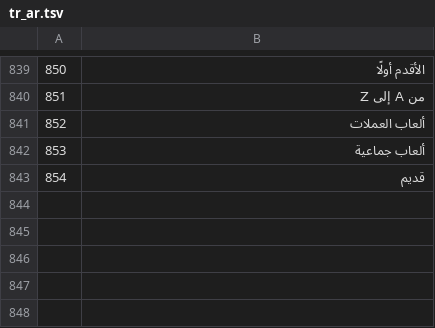
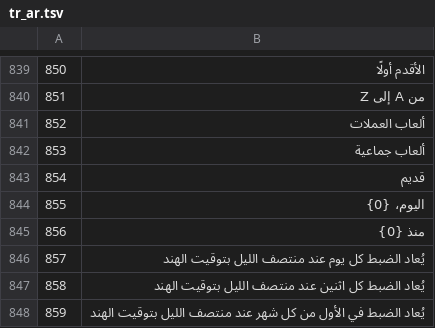
Before and after one commit to KDR9MGR/sabalive, a TSV file: tool/i18n/tr_ar.tsv, drawn as a sheet; only a part is shown, gaps mark what is left out.

```diff
--- a/tool/i18n/tr_ar.tsv
+++ b/tool/i18n/tr_ar.tsv
@@ -843 +843,6 @@
 854	قديم
+855	اليوم، {0}
+856	منذ {0}
+857	يُعاد الضبط كل يوم عند منتصف الليل بتوقيت الهند
+858	يُعاد الضبط كل اثنين عند منتصف الليل بتوقيت الهند
+859	يُعاد الضبط في الأول من كل شهر عند منتصف الليل بتوقيت الهند
```
Also changed, not shown: tool/i18n/tr_bn.tsv, tool/i18n/tr_hi.tsv, 17 other files.
